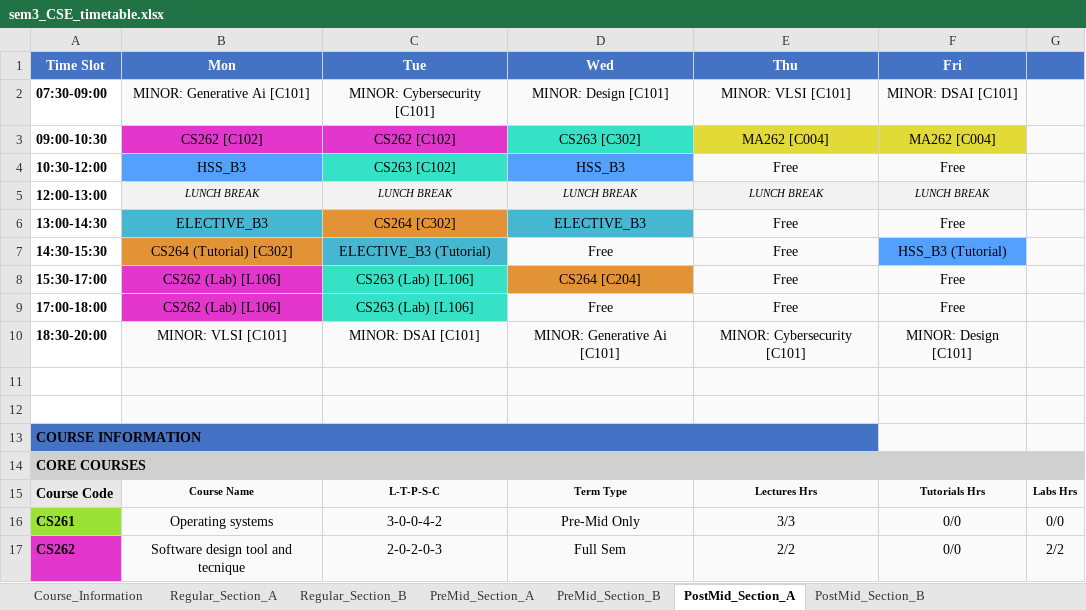
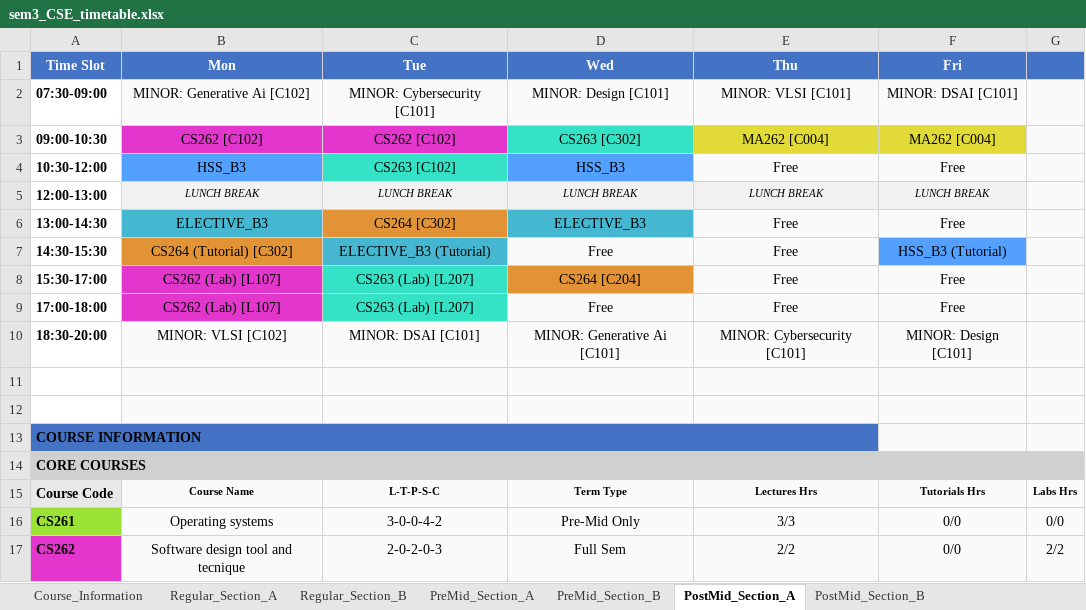
Before and after one commit to rishita7558/timetable-generator-Logic-Beyond, an Excel workbook: backend/output_timetables/sem3_CSE_timetable.xlsx, sheet PostMid_Section_A, drawn as a sheet; only a part is shown; values as stored, in another font and other column widths than the file's, no borders; the diff names each change by its address in the sheet, - before the commit and + after, or states it on an @@ line.

```diff
--- a/backend/output_timetables/sem3_CSE_timetable.xlsx (sheet PostMid_Section_A)
+++ b/backend/output_timetables/sem3_CSE_timetable.xlsx (sheet PostMid_Section_A)
-B2 (Mon): MINOR: Generative Ai [C101]
+B2 (Mon): MINOR: Generative Ai [C102]
-B8:B9 (Mon): CS262 (Lab) [L106]
+B8:B9 (Mon): CS262 (Lab) [L107]
-C8:C9 (Tue): CS263 (Lab) [L106]
+C8:C9 (Tue): CS263 (Lab) [L207]
-B10 (Mon): MINOR: VLSI [C101]
+B10 (Mon): MINOR: VLSI [C102]
```
Also changed, not shown: sheet PostMid_Section_B, sheet Regular_Section_A, sheet Regular_Section_B, sheet PreMid_Section_A, sheet PreMid_Section_B, backend/output_timetables/sem3_DSAI_timetable.xlsx, backend/output_timetables/sem3_ECE_timetable.xlsx, 12 other files.
